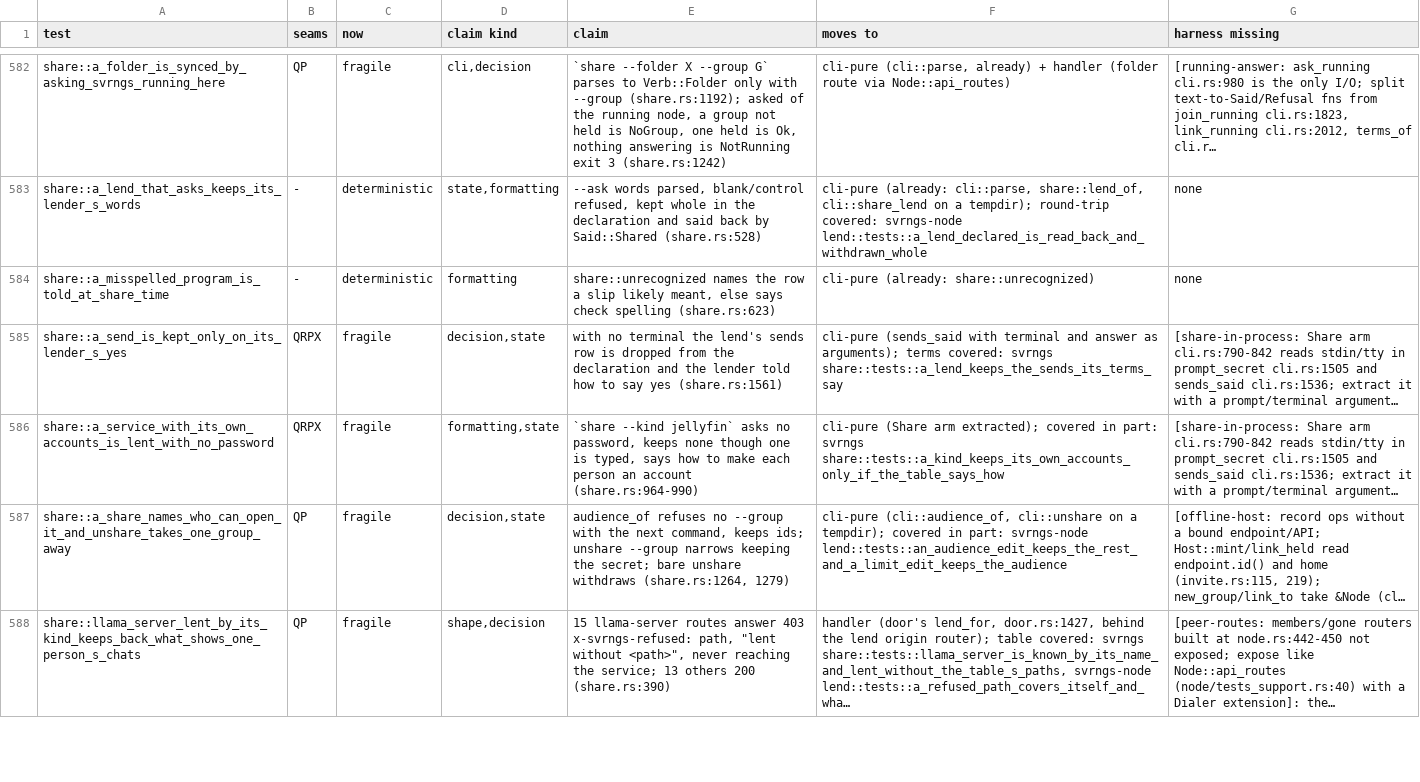
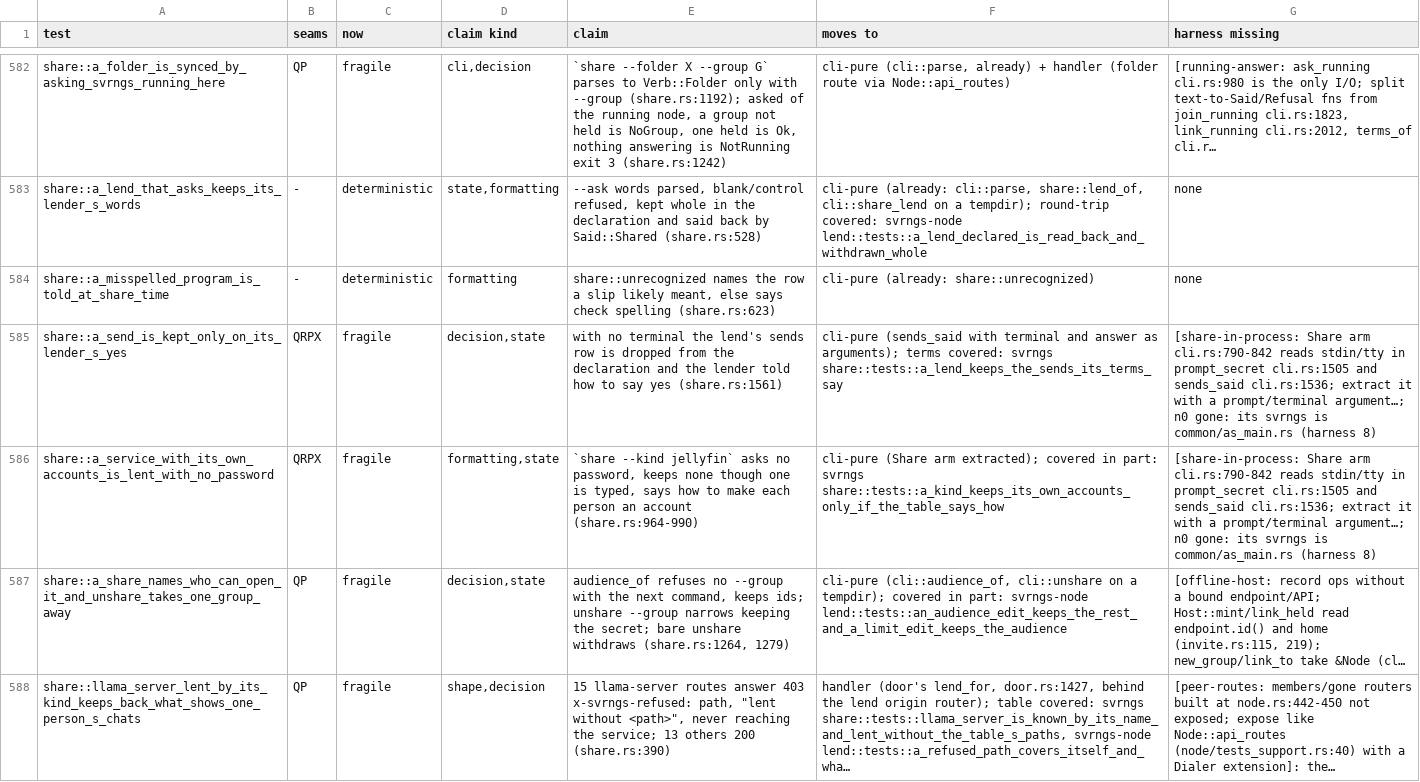
Before and after one commit to alexsbryan/svrngs, a TSV file: docs/seams.tsv, drawn as a sheet; only a part is shown, gaps mark what is left out; the diff covers the shown part only.

Commit message:
tests: the CLI's spawned svrngs meets at a relay on 127.0.0.1, never n0
Harness 8 (docs/CHECKS.md). Every svrngs the CLI's tests started was the
shipped binary, whose main passes cli::reach(SHIPPED) (src/main.rs:51), so
25 gate tests reached n0's relays and lookup on the internet: address's 4,
install's 11, name's 1, join_by_link's 1 and share's 8. Now each is
tests/common/as_main.rs: the test binary run again as `main`, line for line
src/main.rs's but for the build's relays, one relay on 127.0.0.1 for the
binary and n0_services false, as home_group.rs `dee_s_computer` was for its
own tests alone. Program (share, join_by_link), address.rs's Program and
name.rs's `founded_as` spawn it; install.rs tars a two-line script named
svrngs that execs it, so install.sh, the launchd and systemd stubs and a
start by hand all run it (SCENES_BINARY still pins the real product). No
product line: the arguments come after `--`, libtest's two header lines
("", "running 1 test") are read off and asserted (`past_header`), and an
exit in place of a return keeps libtest's trailer off stdout. `open` and a
second bare command in address.rs stay the shipped binary: they start no
node.

Witness, a probe sampling `lsof -i` of `svrngs new house --as Sam` for 8 s
with a relay on 127.0.0.1 (`svrngs relay --at 127.0.0.1:47231 --open`):
the shipped binary had eight sockets outside loopback, 49.13.207.244:443,
5.78.69.43:443, 5.223.65.62:443 and :80, 91.99.237.97:443,
87.99.151.110:443 among them; as_main's none, and it said "Made house,
with you as Sam." the same.

Planted by the change itself, found and fixed here: install.rs's
native_arrival_… and the_line_run_twice_… both started Sam's computer from
seed 1, at once. Once their joiners met at one relay, it handed one's /ask
to the other Sam, which answered NoInvite (redeem.rs `serve_ask`, its trace
"refused ... why=NoInvite" for the other test's key), and the second
paste said "this link lets nobody new in": 2 of 12 runs of the install
target, 0 of 6 at 0505f838 on n0's relays. native_arrival's Sam is seed 3
now: 12 of 12 runs passed after.

At 0505f838 + this, against eudoxia ced0605, in a clean worktree: name 1,
address 4, share 18, join_by_link 14, install 16 passed; clippy -D
warnings and rustfmt clean on those targets.

```diff
--- a/docs/seams.tsv
+++ b/docs/seams.tsv
@@ -584,4 +584,4 @@ share::a_lend_that_asks_keeps_its_lender_s_words	-	deterministic	state,formattin
 share::a_misspelled_program_is_told_at_share_time	-	deterministic	formatting	share::unrecognized names the row a slip likely meant, else says check spelling (share.rs:623)	cli-pure (already: share::unrecognized)	none
-share::a_send_is_kept_only_on_its_lender_s_yes	QRPX	fragile	decision,state	with no terminal the lend's sends row is dropped from the declaration and the lender told how to say yes (share.rs:1561)	cli-pure (sends_said with terminal and answer as arguments); terms covered: svrngs share::tests::a_lend_keeps_the_sends_its_terms_say	[share-in-process: Share arm cli.rs:790-842 reads stdin/tty in prompt_secret cli.rs:1505 and sends_said cli.rs:1536; extract it with a prompt/terminal argument…
-share::a_service_with_its_own_accounts_is_lent_with_no_password	QRPX	fragile	formatting,state	`share --kind jellyfin` asks no password, keeps none though one is typed, says how to make each person an account (share.rs:964-990)	cli-pure (Share arm extracted); covered in part: svrngs share::tests::a_kind_keeps_its_own_accounts_only_if_the_table_says_how	[share-in-process: Share arm cli.rs:790-842 reads stdin/tty in prompt_secret cli.rs:1505 and sends_said cli.rs:1536; extract it with a prompt/terminal argument…
+share::a_send_is_kept_only_on_its_lender_s_yes	QRPX	fragile	decision,state	with no terminal the lend's sends row is dropped from the declaration and the lender told how to say yes (share.rs:1561)	cli-pure (sends_said with terminal and answer as arguments); terms covered: svrngs share::tests::a_lend_keeps_the_sends_its_terms_say	[share-in-process: Share arm cli.rs:790-842 reads stdin/tty in prompt_secret cli.rs:1505 and sends_said cli.rs:1536; extract it with a prompt/terminal argument…; n0 gone: its svrngs is common/as_main.rs (harness 8)
+share::a_service_with_its_own_accounts_is_lent_with_no_password	QRPX	fragile	formatting,state	`share --kind jellyfin` asks no password, keeps none though one is typed, says how to make each person an account (share.rs:964-990)	cli-pure (Share arm extracted); covered in part: svrngs share::tests::a_kind_keeps_its_own_accounts_only_if_the_table_says_how	[share-in-process: Share arm cli.rs:790-842 reads stdin/tty in prompt_secret cli.rs:1505 and sends_said cli.rs:1536; extract it with a prompt/terminal argument…; n0 gone: its svrngs is common/as_main.rs (harness 8)
 share::a_share_names_who_can_open_it_and_unshare_takes_one_group_away	QP	fragile	decision,state	audience_of refuses no --group with the next command, keeps ids; unshare --group narrows keeping the secret; bare unshare withdraws (share.rs:1264, 1279)	cli-pure (cli::audience_of, cli::unshare on a tempdir); covered in part: svrngs-node lend::tests::an_audience_edit_keeps_the_rest_and_a_limit_edit_keeps_the_audience	[offline-host: record ops without a bound endpoint/API; Host::mint/link_held read endpoint.id() and home (invite.rs:115, 219); new_group/link_to take &Node (cl…
```
Also changed, not shown: 23 edited cells elsewhere in this file, 8 other files.
